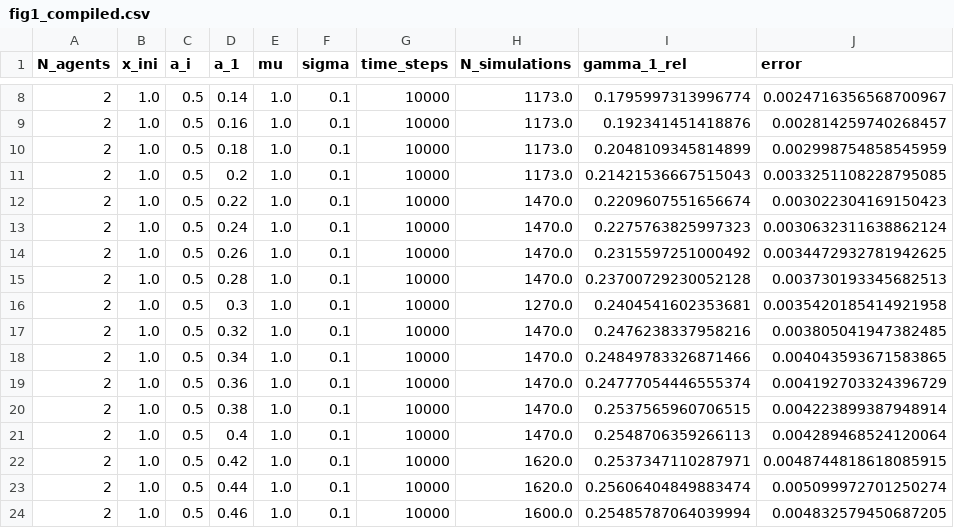
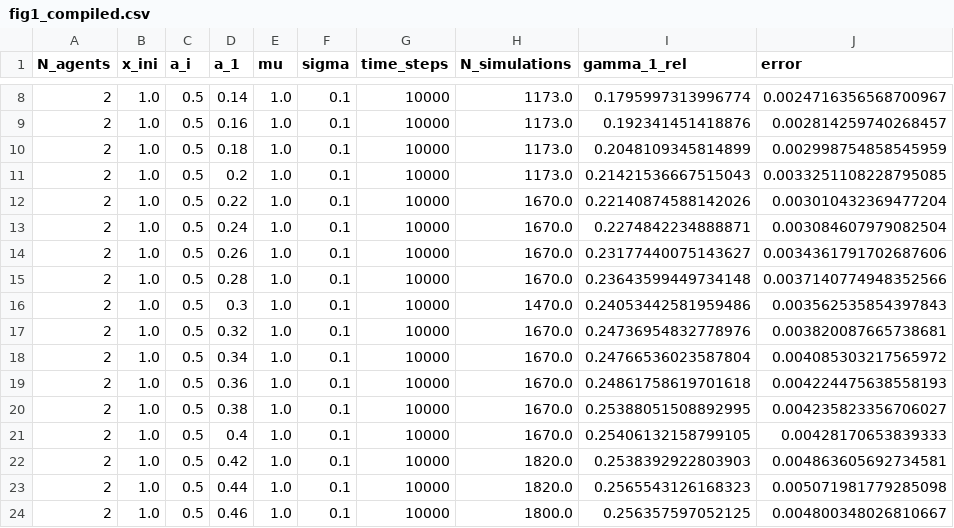
Before and after one commit to JesusGarSan/TFM, a CSV file: data/fig1_compiled.csv, drawn as a sheet; only a part is shown, gaps mark what is left out; the diff covers the shown part only.

Commit message:
Comments added to simulate.py and function gamma_stats fixed and streamlined

```diff
--- a/data/fig1_compiled.csv
+++ b/data/fig1_compiled.csv
@@ -11,14 +11,14 @@ N_agents,x_ini,a_i,a_1,mu,sigma,time_steps,N_simulations,gamma_1_rel,error
 2,1.0,0.5,0.2,1.0,0.1,10000,1173.0,0.21421536667515043,0.0033251108228795085
-2,1.0,0.5,0.22,1.0,0.1,10000,1470.0,0.2209607551656674,0.003022304169150423
-2,1.0,0.5,0.24,1.0,0.1,10000,1470.0,0.2275763825997323,0.0030632311638862124
-2,1.0,0.5,0.26,1.0,0.1,10000,1470.0,0.2315597251000492,0.0034472932781942625
-2,1.0,0.5,0.28,1.0,0.1,10000,1470.0,0.23700729230052128,0.003730193345682513
-2,1.0,0.5,0.3,1.0,0.1,10000,1270.0,0.2404541602353681,0.0035420185414921958
-2,1.0,0.5,0.32,1.0,0.1,10000,1470.0,0.2476238337958216,0.003805041947382485
-2,1.0,0.5,0.34,1.0,0.1,10000,1470.0,0.24849783326871466,0.004043593671583865
-2,1.0,0.5,0.36,1.0,0.1,10000,1470.0,0.24777054446555374,0.004192703324396729
-2,1.0,0.5,0.38,1.0,0.1,10000,1470.0,0.2537565960706515,0.004223899387948914
-2,1.0,0.5,0.4,1.0,0.1,10000,1470.0,0.2548706359266113,0.004289468524120064
-2,1.0,0.5,0.42,1.0,0.1,10000,1620.0,0.2537347110287971,0.0048744818618085915
-2,1.0,0.5,0.44,1.0,0.1,10000,1620.0,0.25606404849883474,0.005099972701250274
-2,1.0,0.5,0.46,1.0,0.1,10000,1600.0,0.25485787064039994,0.004832579450687205
+2,1.0,0.5,0.22,1.0,0.1,10000,1670.0,0.22140874588142026,0.003010432369477204
+2,1.0,0.5,0.24,1.0,0.1,10000,1670.0,0.2274842234888871,0.003084607979082504
+2,1.0,0.5,0.26,1.0,0.1,10000,1670.0,0.23177440075143627,0.0034361791702687606
+2,1.0,0.5,0.28,1.0,0.1,10000,1670.0,0.23643599449734148,0.0037140774948352566
+2,1.0,0.5,0.3,1.0,0.1,10000,1470.0,0.24053442581959486,0.003562535854397843
+2,1.0,0.5,0.32,1.0,0.1,10000,1670.0,0.24736954832778976,0.003820087665738681
+2,1.0,0.5,0.34,1.0,0.1,10000,1670.0,0.24766536023587804,0.004085303217565972
+2,1.0,0.5,0.36,1.0,0.1,10000,1670.0,0.24861758619701618,0.004224475638558193
+2,1.0,0.5,0.38,1.0,0.1,10000,1670.0,0.25388051508892995,0.004235823356706027
+2,1.0,0.5,0.4,1.0,0.1,10000,1670.0,0.25406132158799105,0.00428170653839333
+2,1.0,0.5,0.42,1.0,0.1,10000,1820.0,0.2538392922803903,0.004863605692734581
+2,1.0,0.5,0.44,1.0,0.1,10000,1820.0,0.2565543126168323,0.005071981779285098
+2,1.0,0.5,0.46,1.0,0.1,10000,1800.0,0.256357597052125,0.004800348026810667
```
Also changed, not shown: 153 edited cells elsewhere in this file, 5 other files.
